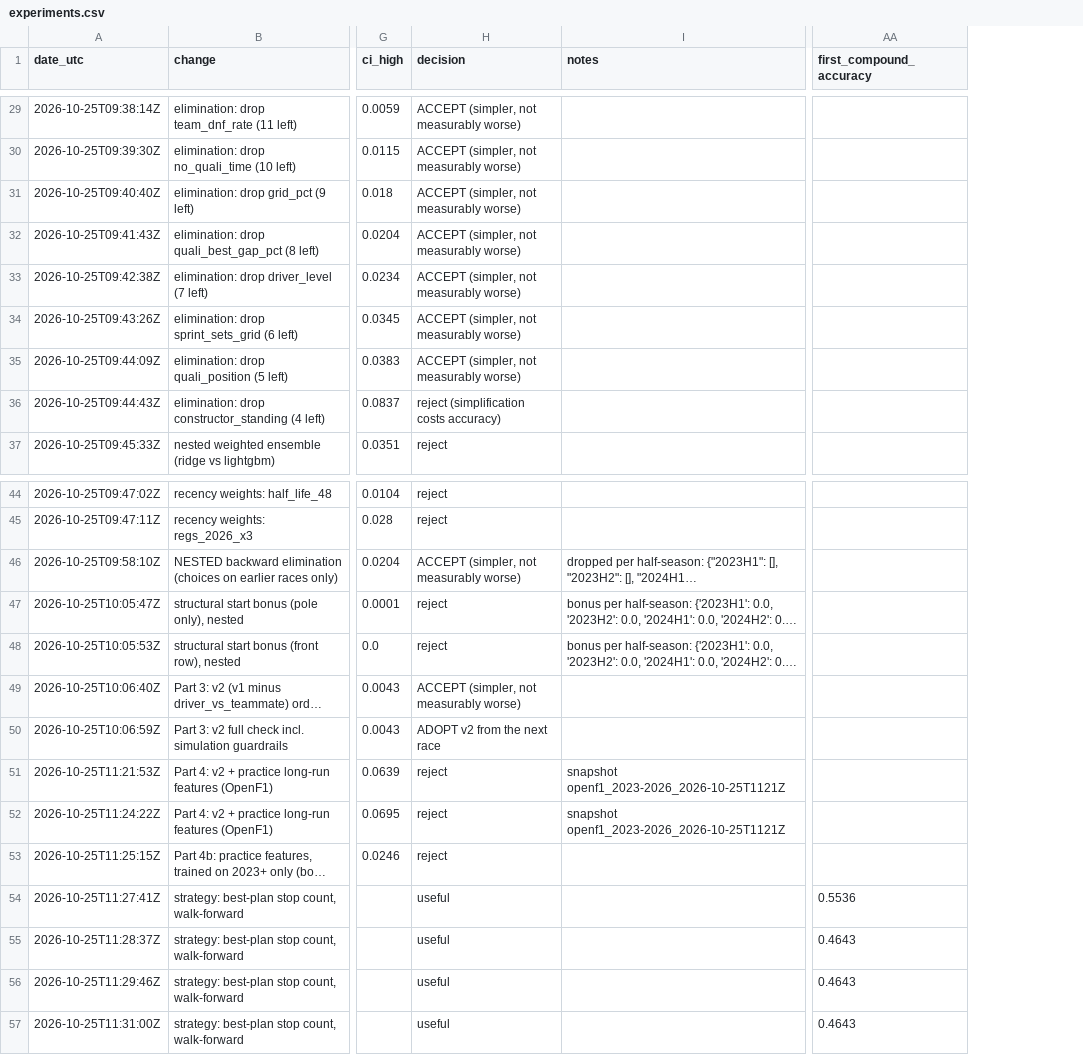
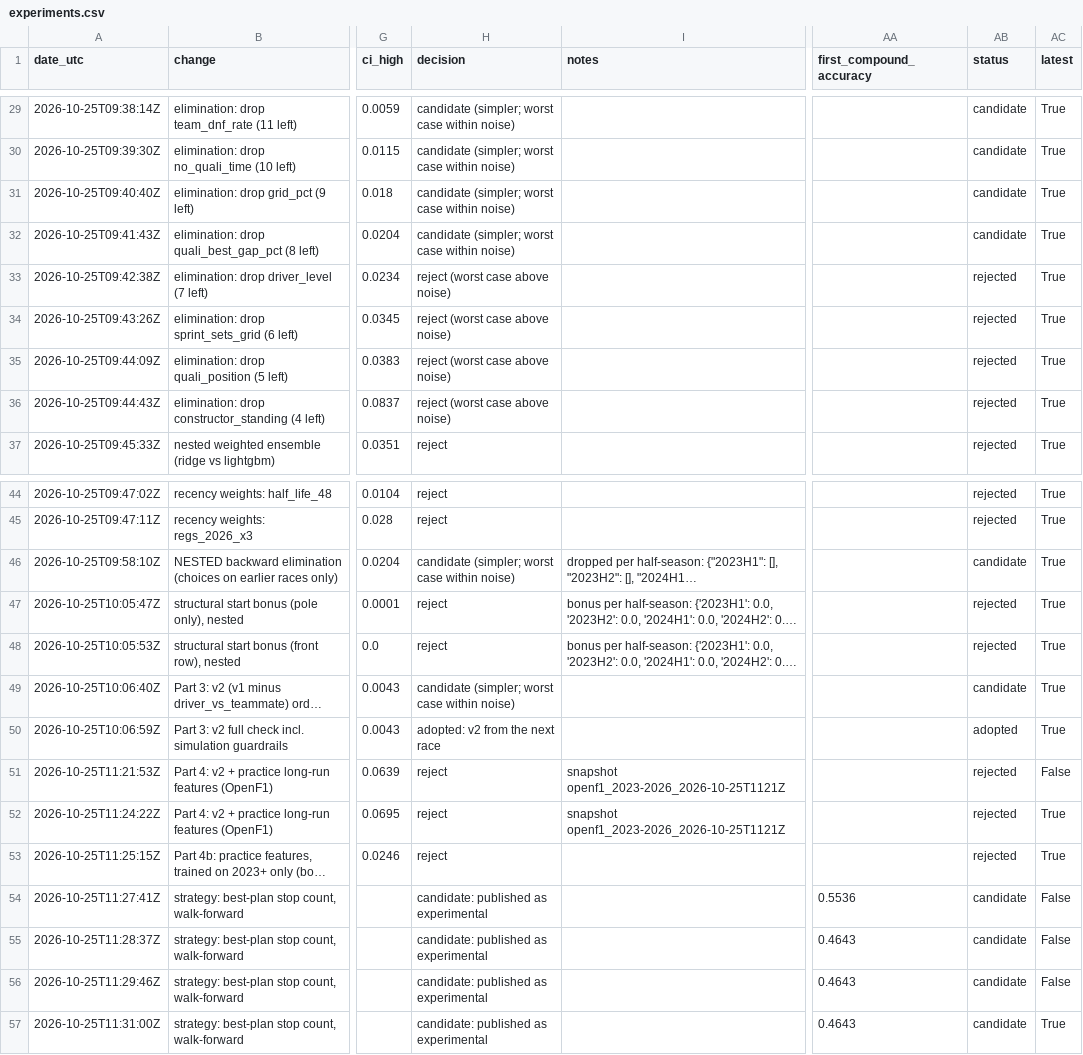
Before and after one commit to Pieter1821/f1-race-predictor-model, a CSV file: reports/experiments.csv, drawn as a sheet; only a part is shown, gaps mark what is left out; long unchanged cells end in …; the diff covers the shown part only; the diff names each change by its address in the sheet, - before the commit and + after, or states it on an @@ line.

Commit message:
fix(evaluate): separate candidate from adopted; relabel experiment log
- a change passing the rules is a candidate, not adopted; adoption is its own logged step
- a simplification is a candidate only if its CI upper bound stays within the noise floor
- experiments.csv gains status and latest columns (team_form drop is now rejected)

```diff
--- a/reports/experiments.csv
+++ b/reports/experiments.csv
+column AB (status), rows 29-37: candidate | candidate | candidate | candidate | rejected | rejected | rejected | rejected | rejected; rows 44-57: rejected | rejected | candidate | rejected | rejected | candidate | adopted | rejected | rejected | rejected | candidate | candidate | candidate | candidate
+column AC (latest), rows 29-37: all True; rows 44-57: True | True | True | True | True | True | True | False | True | True | False | False | False | True
-H29:H32 (decision): ACCEPT (simpler, not measurably worse)
+H29:H32 (decision): candidate (simpler; worst case within noise)
-H33:H35 (decision): ACCEPT (simpler, not measurably worse)
+H33:H35 (decision): reject (worst case above noise)
-H36 (decision): reject (simplification costs accuracy)
+H36 (decision): reject (worst case above noise)
-H46 (decision): ACCEPT (simpler, not measurably worse)
+H46 (decision): candidate (simpler; worst case within noise)
-H49 (decision): ACCEPT (simpler, not measurably worse)
+H49 (decision): candidate (simpler; worst case within noise)
-H50 (decision): ADOPT v2 from the next race
+H50 (decision): adopted: v2 from the next race
-H54:H57 (decision): useful
+H54:H57 (decision): candidate: published as experimental
```
Also changed, not shown: 24 edited cells elsewhere in this file, 3 other files.
